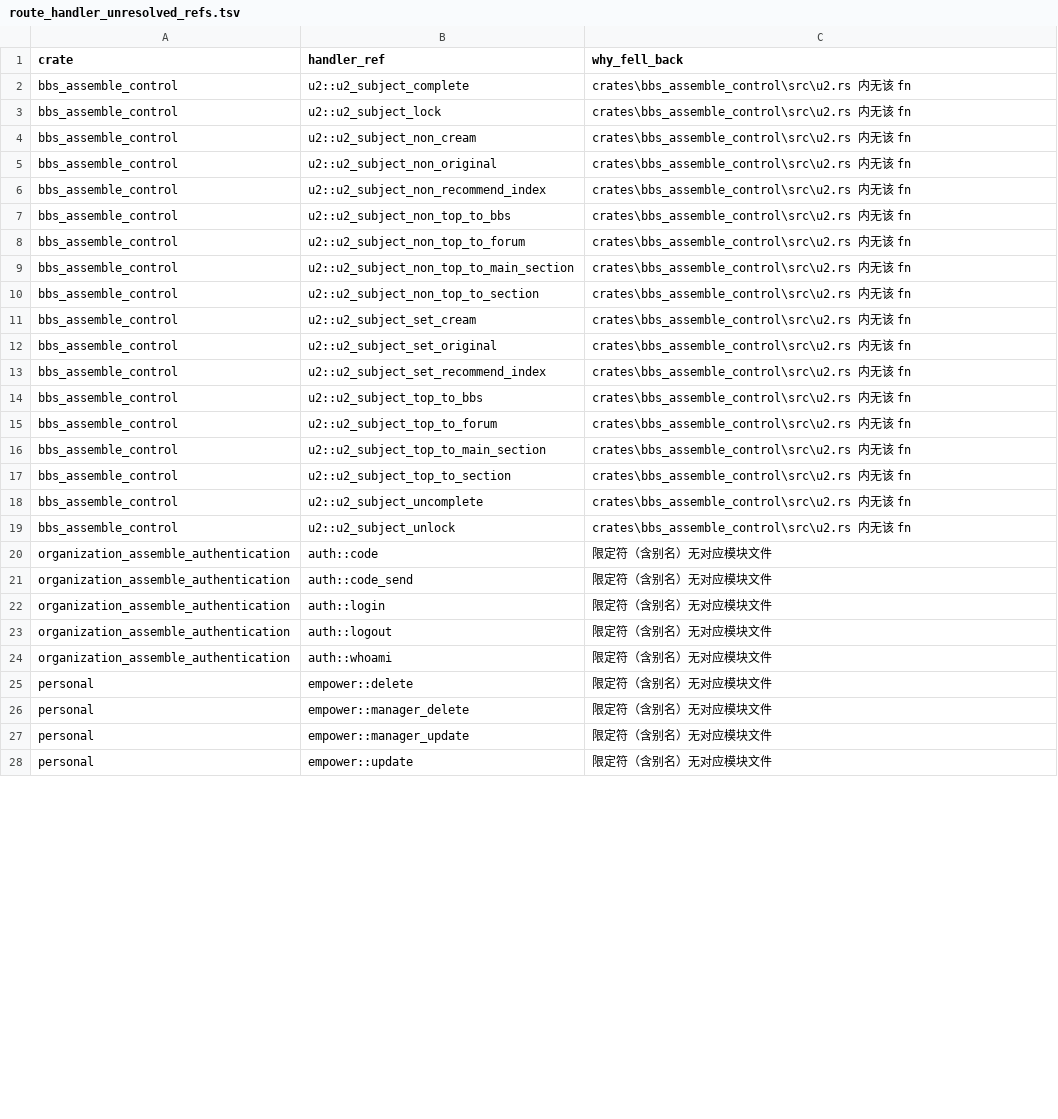
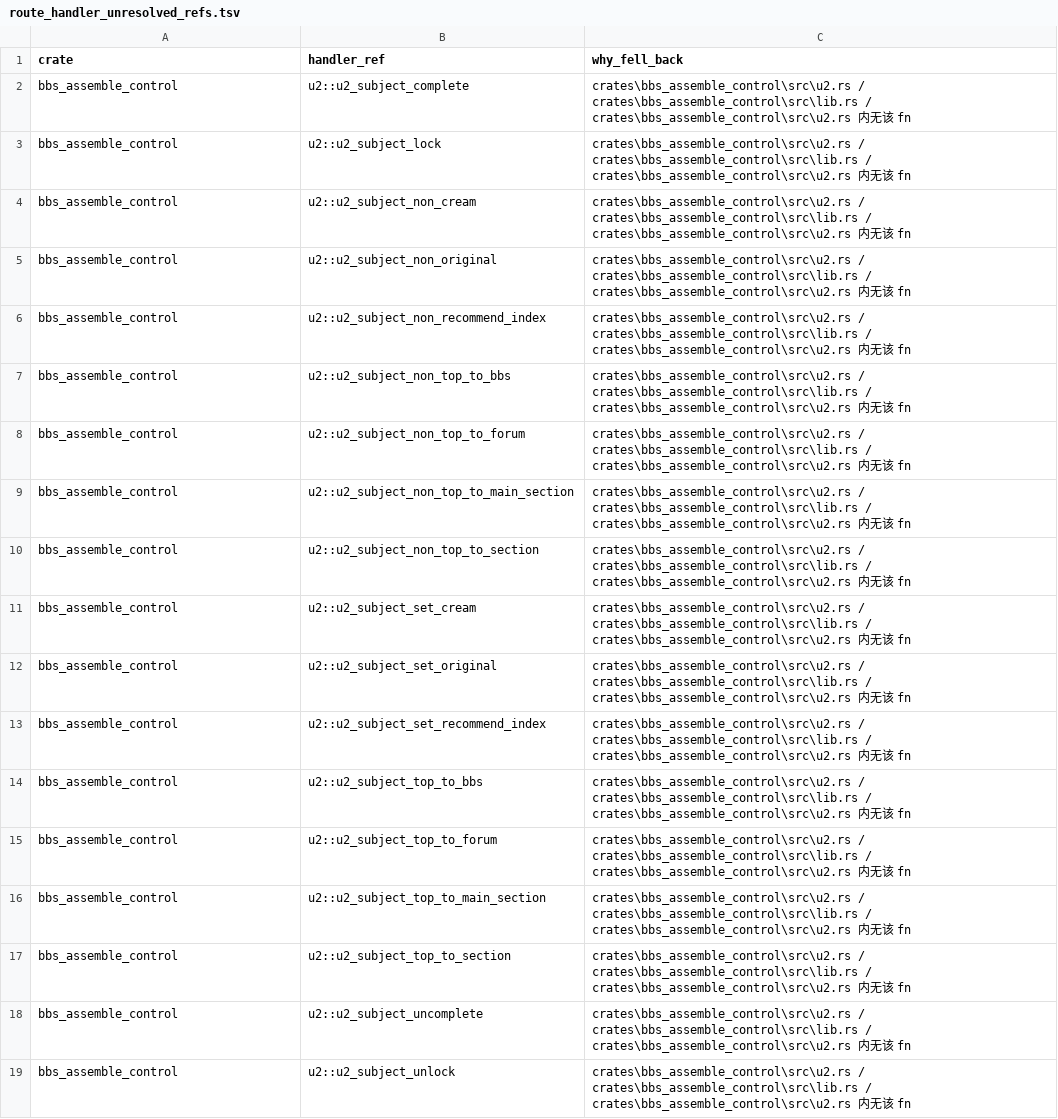
Before and after one commit to annsshadow/fakeToys, a TSV file: oa4rust/backend/docs/audits/artifacts/route_handler_unresolved_refs.tsv, drawn as a sheet; only a part is shown; the diff covers the shown part only.

Commit message:
fix(oa4rust): 尺子缺陷 30/31（跨 crate fnBody/gateEvidence）+ R4 定性销账
缺陷 30（fnBody 跨 crate 解析）：限定符 auth::login 的 auth 是 crate 名、
login 在根 lib.rs 里，旧逻辑只试 crates/auth/src/login.rs 与 login/mod.rs，
解析不到 ⇒ org_auth 契约别名委托 auth::login 的写面整体隐形（被读成
A3-只读，也不在 A1 名单）。补 lib.rs/模块文件回退后：
- route_handler_unresolved_refs.tsv 69→47 行（org_auth 5 条 + bbs
  u2_subject_* + ppsvc dict_* 等此前解析不到的 refs 全部落地）；
- R4 体内不可解析 3→0；org_auth 登录别名正确归入 A1 含写面（10/10）。

缺陷 31（gateEvidence 跨 crate helper）：fnBody 修复后 personal 路由
委托 empower::delete 的体内裸名 check_owner 在本 crate 索引查不到，
已加门的写面被读成 K3 无门禁假阳。补全局函数索引回退（仅门检测）：
- check_owner 间接门禁作证 8→12（empower 家族 4 条路由确认有门）；
- GET 写清单回到 2 条（qiyeweixin 回调 + set_cancel，均为有意保留）；
- 缺陷 20 独立反证尺同步全局回退，缺口 0。

计划销账：R4 残余 13 条逐条定性完成（含写 6 条全为认证前置族，只读
7 条无写面），A 类表读数刷新（R4 含写 6/只读 7/不可解析 0，A6 中
A1 14）。

复跑：尺子 exit 0；全仓门禁 12 通过 / 0 失败 / 1 跳过；shared 中间件
38 测试 + 写门禁守卫 3 测试全绿。

```diff
--- a/oa4rust/backend/docs/audits/artifacts/route_handler_unresolved_refs.tsv
+++ b/oa4rust/backend/docs/audits/artifacts/route_handler_unresolved_refs.tsv
@@ -1,28 +1,19 @@
 crate	handler_ref	why_fell_back
-bbs_assemble_control	u2::u2_subject_complete	crates\bbs_assemble_control\src\u2.rs 内无该 fn
-bbs_assemble_control	u2::u2_subject_lock	crates\bbs_assemble_control\src\u2.rs 内无该 fn
-bbs_assemble_control	u2::u2_subject_non_cream	crates\bbs_assemble_control\src\u2.rs 内无该 fn
-bbs_assemble_control	u2::u2_subject_non_original	crates\bbs_assemble_control\src\u2.rs 内无该 fn
-bbs_assemble_control	u2::u2_subject_non_recommend_index	crates\bbs_assemble_control\src\u2.rs 内无该 fn
-bbs_assemble_control	u2::u2_subject_non_top_to_bbs	crates\bbs_assemble_control\src\u2.rs 内无该 fn
-bbs_assemble_control	u2::u2_subject_non_top_to_forum	crates\bbs_assemble_control\src\u2.rs 内无该 fn
-bbs_assemble_control	u2::u2_subject_non_top_to_main_section	crates\bbs_assemble_control\src\u2.rs 内无该 fn
-bbs_assemble_control	u2::u2_subject_non_top_to_section	crates\bbs_assemble_control\src\u2.rs 内无该 fn
-bbs_assemble_control	u2::u2_subject_set_cream	crates\bbs_assemble_control\src\u2.rs 内无该 fn
-bbs_assemble_control	u2::u2_subject_set_original	crates\bbs_assemble_control\src\u2.rs 内无该 fn
-bbs_assemble_control	u2::u2_subject_set_recommend_index	crates\bbs_assemble_control\src\u2.rs 内无该 fn
-bbs_assemble_control	u2::u2_subject_top_to_bbs	crates\bbs_assemble_control\src\u2.rs 内无该 fn
-bbs_assemble_control	u2::u2_subject_top_to_forum	crates\bbs_assemble_control\src\u2.rs 内无该 fn
-bbs_assemble_control	u2::u2_subject_top_to_main_section	crates\bbs_assemble_control\src\u2.rs 内无该 fn
-bbs_assemble_control	u2::u2_subject_top_to_section	crates\bbs_assemble_control\src\u2.rs 内无该 fn
-bbs_assemble_control	u2::u2_subject_uncomplete	crates\bbs_assemble_control\src\u2.rs 内无该 fn
-bbs_assemble_control	u2::u2_subject_unlock	crates\bbs_assemble_control\src\u2.rs 内无该 fn
-organization_assemble_authentication	auth::code	限定符（含别名）无对应模块文件
-organization_assemble_authentication	auth::code_send	限定符（含别名）无对应模块文件
-organization_assemble_authentication	auth::login	限定符（含别名）无对应模块文件
-organization_assemble_authentication	auth::logout	限定符（含别名）无对应模块文件
-organization_assemble_authentication	auth::whoami	限定符（含别名）无对应模块文件
-personal	empower::delete	限定符（含别名）无对应模块文件
-personal	empower::manager_delete	限定符（含别名）无对应模块文件
-personal	empower::manager_update	限定符（含别名）无对应模块文件
-personal	empower::update	限定符（含别名）无对应模块文件
+bbs_assemble_control	u2::u2_subject_complete	crates\bbs_assemble_control\src\u2.rs / crates\bbs_assemble_control\src\lib.rs / crates\bbs_assemble_control\src\u2.rs 内无该 fn
+bbs_assemble_control	u2::u2_subject_lock	crates\bbs_assemble_control\src\u2.rs / crates\bbs_assemble_control\src\lib.rs / crates\bbs_assemble_control\src\u2.rs 内无该 fn
+bbs_assemble_control	u2::u2_subject_non_cream	crates\bbs_assemble_control\src\u2.rs / crates\bbs_assemble_control\src\lib.rs / crates\bbs_assemble_control\src\u2.rs 内无该 fn
+bbs_assemble_control	u2::u2_subject_non_original	crates\bbs_assemble_control\src\u2.rs / crates\bbs_assemble_control\src\lib.rs / crates\bbs_assemble_control\src\u2.rs 内无该 fn
+bbs_assemble_control	u2::u2_subject_non_recommend_index	crates\bbs_assemble_control\src\u2.rs / crates\bbs_assemble_control\src\lib.rs / crates\bbs_assemble_control\src\u2.rs 内无该 fn
+bbs_assemble_control	u2::u2_subject_non_top_to_bbs	crates\bbs_assemble_control\src\u2.rs / crates\bbs_assemble_control\src\lib.rs / crates\bbs_assemble_control\src\u2.rs 内无该 fn
+bbs_assemble_control	u2::u2_subject_non_top_to_forum	crates\bbs_assemble_control\src\u2.rs / crates\bbs_assemble_control\src\lib.rs / crates\bbs_assemble_control\src\u2.rs 内无该 fn
+bbs_assemble_control	u2::u2_subject_non_top_to_main_section	crates\bbs_assemble_control\src\u2.rs / crates\bbs_assemble_control\src\lib.rs / crates\bbs_assemble_control\src\u2.rs 内无该 fn
+bbs_assemble_control	u2::u2_subject_non_top_to_section	crates\bbs_assemble_control\src\u2.rs / crates\bbs_assemble_control\src\lib.rs / crates\bbs_assemble_control\src\u2.rs 内无该 fn
+bbs_assemble_control	u2::u2_subject_set_cream	crates\bbs_assemble_control\src\u2.rs / crates\bbs_assemble_control\src\lib.rs / crates\bbs_assemble_control\src\u2.rs 内无该 fn
+bbs_assemble_control	u2::u2_subject_set_original	crates\bbs_assemble_control\src\u2.rs / crates\bbs_assemble_control\src\lib.rs / crates\bbs_assemble_control\src\u2.rs 内无该 fn
+bbs_assemble_control	u2::u2_subject_set_recommend_index	crates\bbs_assemble_control\src\u2.rs / crates\bbs_assemble_control\src\lib.rs / crates\bbs_assemble_control\src\u2.rs 内无该 fn
+bbs_assemble_control	u2::u2_subject_top_to_bbs	crates\bbs_assemble_control\src\u2.rs / crates\bbs_assemble_control\src\lib.rs / crates\bbs_assemble_control\src\u2.rs 内无该 fn
+bbs_assemble_control	u2::u2_subject_top_to_forum	crates\bbs_assemble_control\src\u2.rs / crates\bbs_assemble_control\src\lib.rs / crates\bbs_assemble_control\src\u2.rs 内无该 fn
+bbs_assemble_control	u2::u2_subject_top_to_main_section	crates\bbs_assemble_control\src\u2.rs / crates\bbs_assemble_control\src\lib.rs / crates\bbs_assemble_control\src\u2.rs 内无该 fn
+bbs_assemble_control	u2::u2_subject_top_to_section	crates\bbs_assemble_control\src\u2.rs / crates\bbs_assemble_control\src\lib.rs / crates\bbs_assemble_control\src\u2.rs 内无该 fn
+bbs_assemble_control	u2::u2_subject_uncomplete	crates\bbs_assemble_control\src\u2.rs / crates\bbs_assemble_control\src\lib.rs / crates\bbs_assemble_control\src\u2.rs 内无该 fn
+bbs_assemble_control	u2::u2_subject_unlock	crates\bbs_assemble_control\src\u2.rs / crates\bbs_assemble_control\src\lib.rs / crates\bbs_assemble_control\src\u2.rs 内无该 fn
```
Also changed, not shown: 13 removed rows and 28 edited cells elsewhere in this file, oa4rust/backend/docs/audits/artifacts/anonymous_write_routes.tsv, oa4rust/backend/docs/audits/artifacts/write_routes_indirect_gated.tsv, 4 other files.
